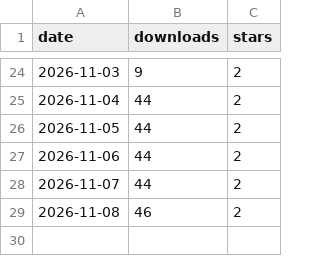
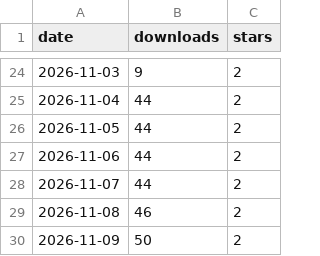
Before and after one commit to MKBSP/capfolder, a CSV file: github.csv, drawn as a sheet; only a part is shown, gaps mark what is left out; the diff names each change by its address in the sheet, - before the commit and + after, or states it on an @@ line.

Commit message:
metrics 2026-11-09

```diff
--- a/github.csv
+++ b/github.csv
+row 30: 2026-11-09 | 50 | 2
```
